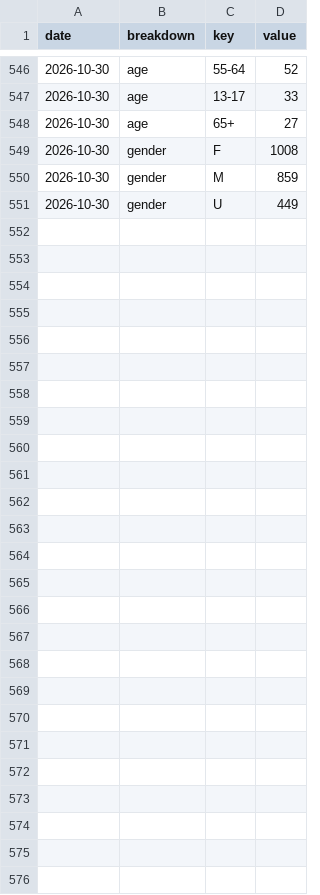
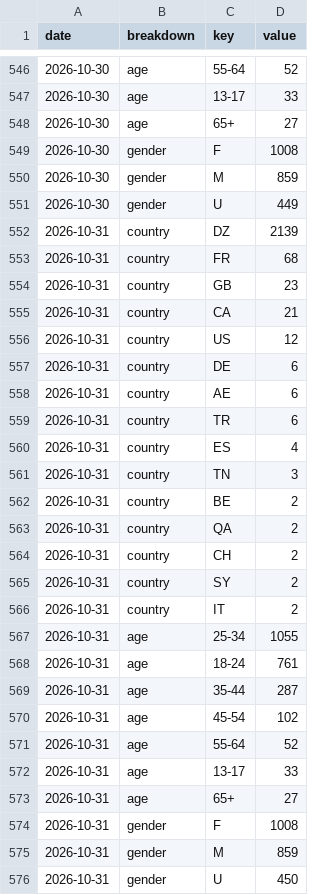
Before and after one commit to LokmaneDaoudi/ig-analytics, a CSV file: data/audience.csv, drawn as a sheet; only a part is shown, gaps mark what is left out.

```diff
--- a/data/audience.csv
+++ b/data/audience.csv
@@ -551 +551,26 @@ date,breakdown,key,value
 2026-10-30,gender,U,449
+2026-10-31,country,DZ,2139
+2026-10-31,country,FR,68
+2026-10-31,country,GB,23
+2026-10-31,country,CA,21
+2026-10-31,country,US,12
+2026-10-31,country,DE,6
+2026-10-31,country,AE,6
+2026-10-31,country,TR,6
+2026-10-31,country,ES,4
+2026-10-31,country,TN,3
+2026-10-31,country,BE,2
+2026-10-31,country,QA,2
+2026-10-31,country,CH,2
+2026-10-31,country,SY,2
+2026-10-31,country,IT,2
+2026-10-31,age,25-34,1055
+2026-10-31,age,18-24,761
+2026-10-31,age,35-44,287
+2026-10-31,age,45-54,102
+2026-10-31,age,55-64,52
+2026-10-31,age,13-17,33
+2026-10-31,age,65+,27
+2026-10-31,gender,F,1008
+2026-10-31,gender,M,859
+2026-10-31,gender,U,450
```
Also changed, not shown: data/account_daily.csv, data/media_metrics.csv.
